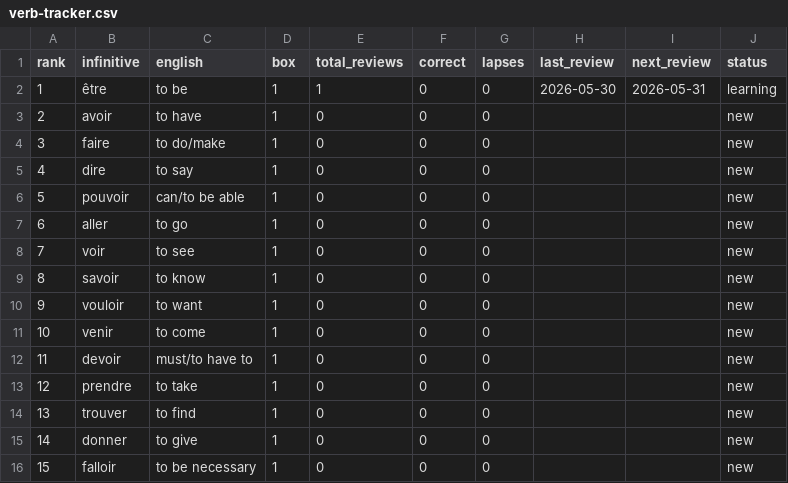
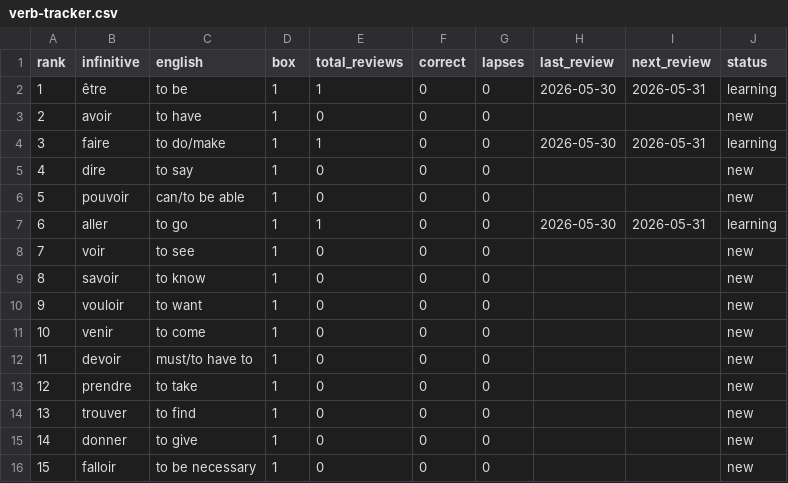
Before and after one commit to lantos1618/french, a CSV file: verb-tracker.csv, drawn as a sheet.

```diff
--- a/verb-tracker.csv
+++ b/verb-tracker.csv
@@ -3,6 +3,6 @@ rank,infinitive,english,box,total_reviews,correct,lapses,last_review,next_review
 2,avoir,to have,1,0,0,0,,,new
-3,faire,to do/make,1,0,0,0,,,new
+3,faire,to do/make,1,1,0,0,2026-05-30,2026-05-31,learning
 4,dire,to say,1,0,0,0,,,new
 5,pouvoir,can/to be able,1,0,0,0,,,new
-6,aller,to go,1,0,0,0,,,new
+6,aller,to go,1,1,0,0,2026-05-30,2026-05-31,learning
 7,voir,to see,1,0,0,0,,,new
```
Also changed, not shown: 1 other file.
